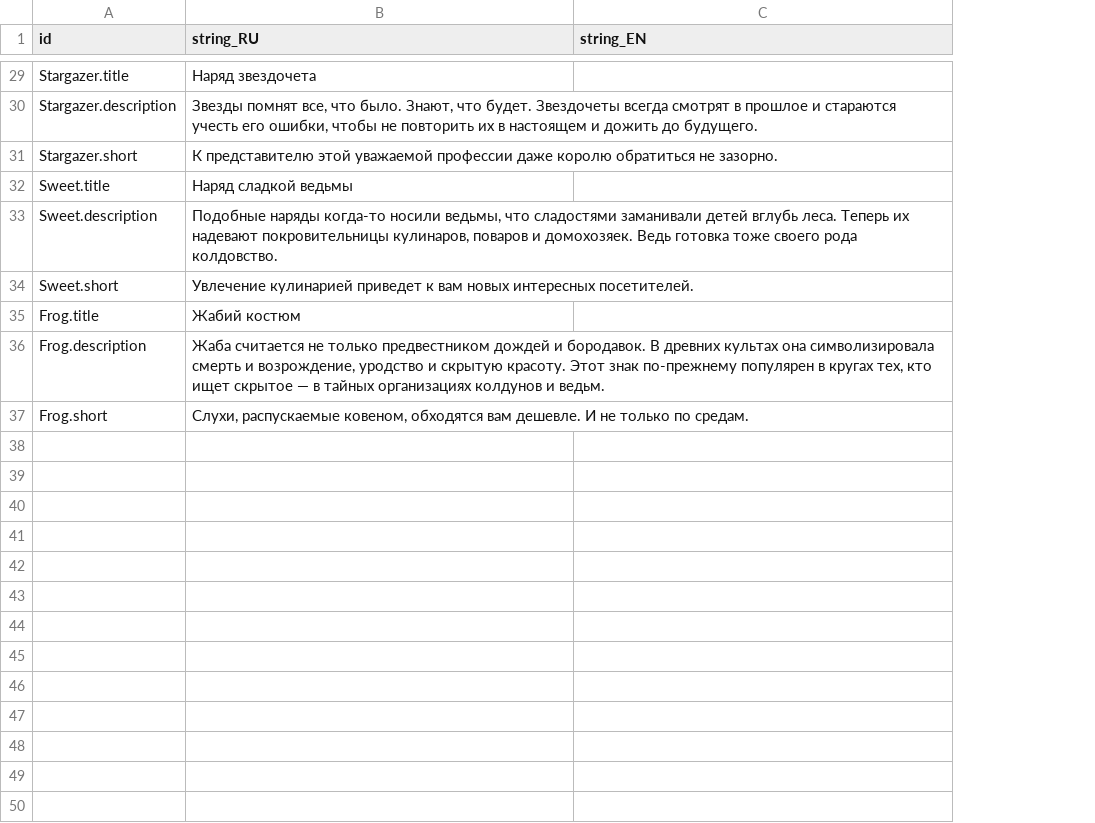
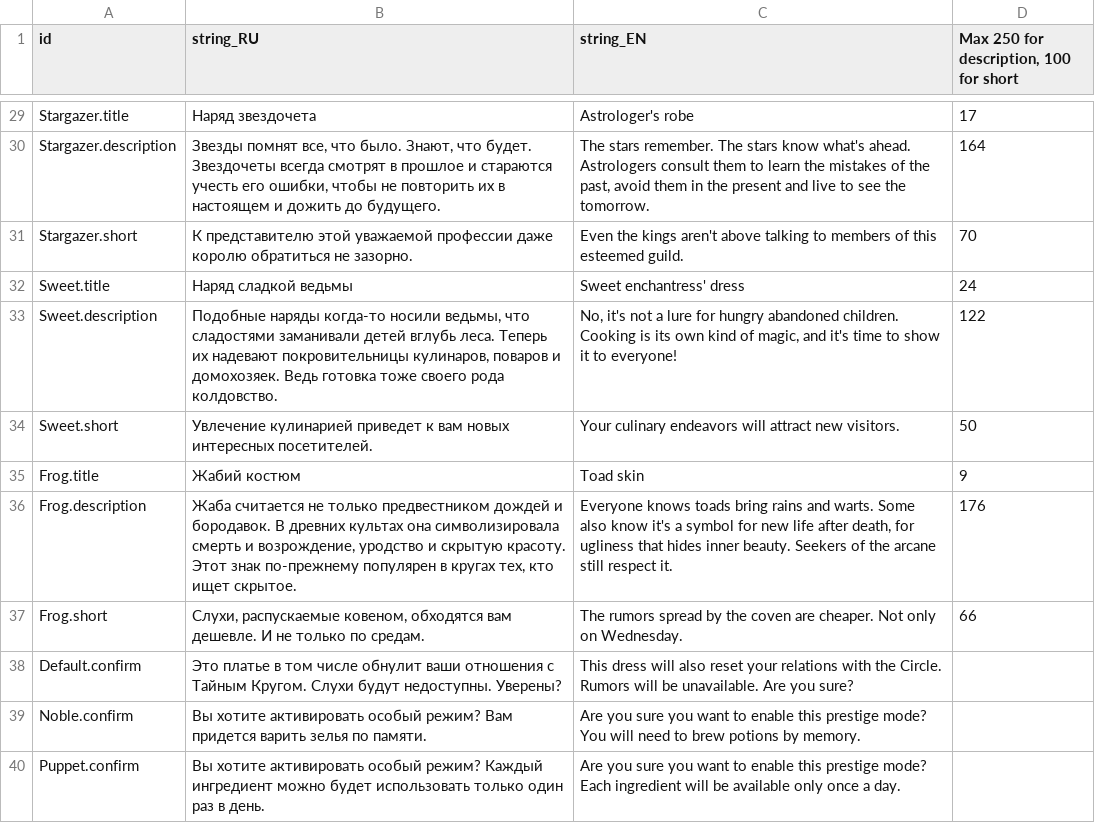
Before and after one commit to MoreenTissedy/LudumDare50, a CSV file: Cauldron/Assets/Localize/Skins.csv, drawn as a sheet; only a part is shown, gaps mark what is left out; the diff covers the shown part only; the diff names each change by its address in the sheet, - before the commit and + after, or states it on an @@ line.

```diff
--- a/Cauldron/Assets/Localize/Skins.csv
+++ b/Cauldron/Assets/Localize/Skins.csv
+column D, row 1: Max 250 for description, 100 for short; rows 29-37: 17 | 164 | 70 | 24 | 122 | 50 | 9 | 176 | 66
-C29 (string_EN): (empty)
+C29 (string_EN): Astrologer's robe
-C30 (string_EN): (empty)
+C30 (string_EN): The stars remember. The stars know what's ahead. Astrologers consult them to learn the mistakes of the past, avoid them in the present and live to see the tomorrow.
-C31 (string_EN): (empty)
+C31 (string_EN): Even the kings aren't above talking to members of this esteemed guild.
-C32 (string_EN): (empty)
+C32 (string_EN): Sweet enchantress' dress
-C33 (string_EN): (empty)
+C33 (string_EN): No, it's not a lure for hungry abandoned children. Cooking is its own kind of magic, and it's time to show it to everyone!
-C34 (string_EN): (empty)
+C34 (string_EN): Your culinary endeavors will attract new visitors.
-C35 (string_EN): (empty)
+C35 (string_EN): Toad skin
-B36 (string_RU): …кто ищет скрытое — в тайных организациях колдунов и ведьм.
+B36 (string_RU): …кто ищет скрытое.
-C36 (string_EN): (empty)
+C36 (string_EN): Everyone knows toads bring rains and warts. Some also know it's a symbol for new life after death, for ugliness that hides inner beauty. Seekers of the arcane still respect it.
-C37 (string_EN): (empty)
+C37 (string_EN): The rumors spread by the coven are cheaper. Not only on Wednesday.
+row 38: Default.confirm | Это платье в том числе обнулит ваши отношения с Тайным Кругом. Слухи будут недоступны. Уверены? | This dress will also reset your relations with the Circle. Rumors will be unavailable. Are you sure?
+row 39: Noble.confirm | Вы хотите активировать особый режим? Вам придется варить зелья по памяти. | Are you sure you want to enable this prestige mode? You will need to brew potions by memory.
+row 40: Puppet.confirm | Вы хотите активировать особый режим? Каждый ингредиент можно будет использовать только один раз в день. | Are you sure you want to enable this prestige mode? Each ingredient will be available only once a day.
```
Also changed, not shown: 27 edited cells elsewhere in this file, Cauldron/Assets/Localize/UI_EN.csv, 6 other files.
